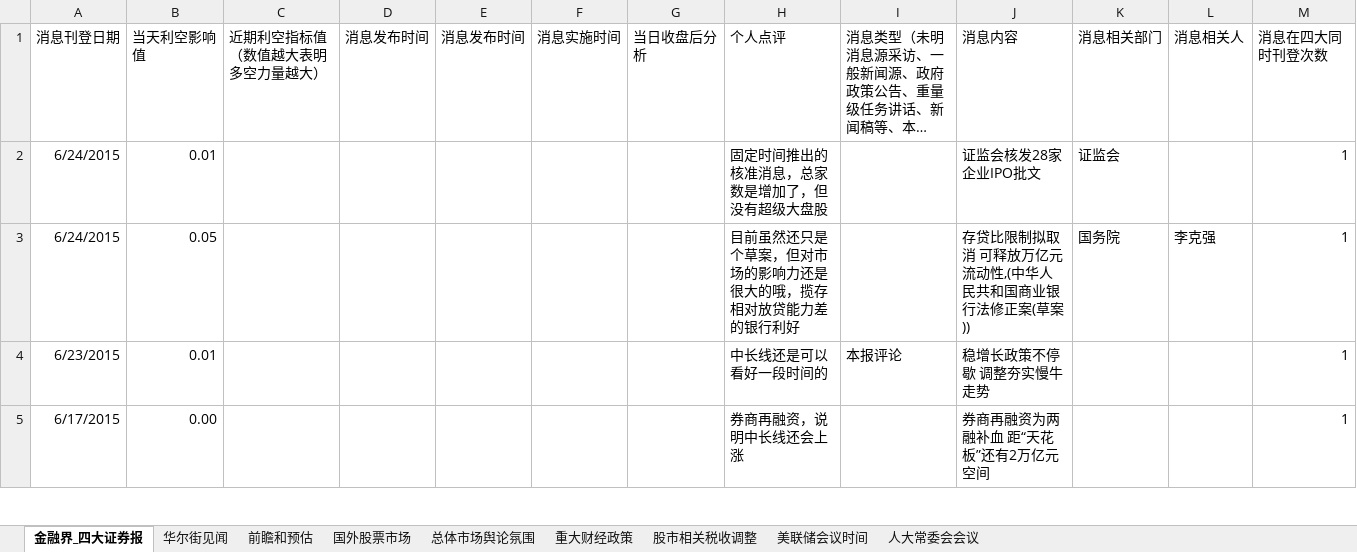
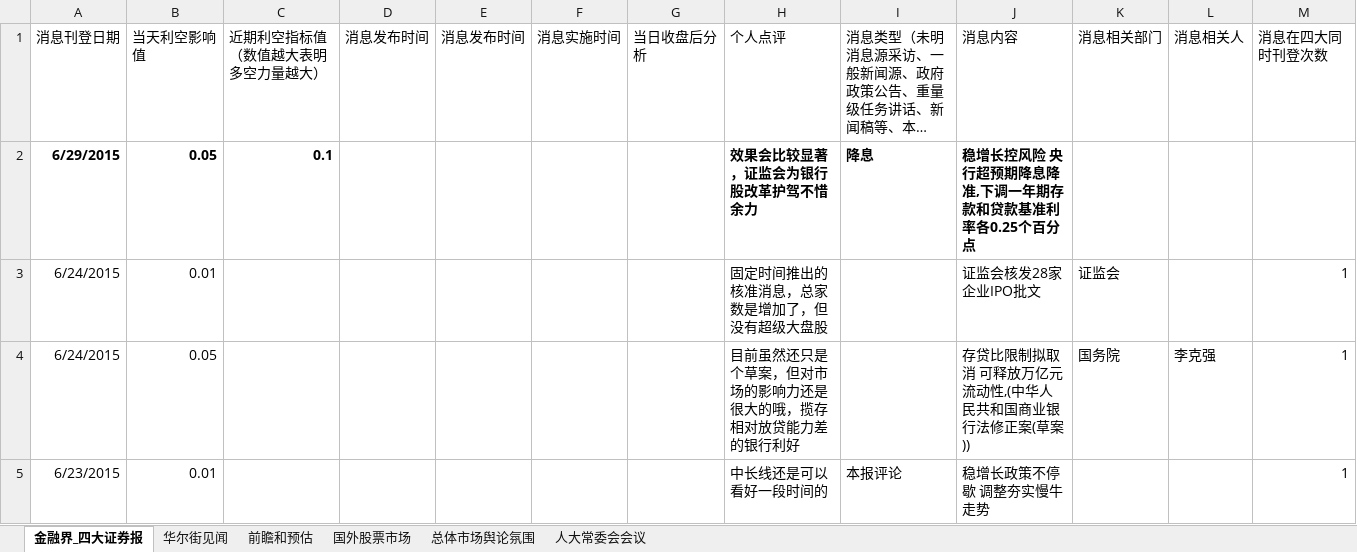
Before and after one commit to jyltiger813/kettlejobs, an Excel workbook: sse/综合数据分析（天）/四大证券报_头版.xlsx, sheet 金融界_四大证券报, drawn as a sheet; only a part is shown; the shorter side is filled out with more unchanged rows; long unchanged cells end in …; values as stored, in another font and other column widths than the file's, no borders; the diff names each change by its address in the sheet, - before the commit and + after, or states it on an @@ line.

```diff
--- a/sse/综合数据分析（天）/四大证券报_头版.xlsx (sheet 金融界_四大证券报)
+++ b/sse/综合数据分析（天）/四大证券报_头版.xlsx (sheet 金融界_四大证券报)
-sheet tab: 重大财经政策
-sheet tab: 股市相关税收调整
-sheet tab: 美联储会议时间
+row 2: 6/29/2015 | 0.05 | 0.1 |  |  |  |  | 效果会比较显著，证监会为银行股改革护驾不惜余力 | 降息 | 稳增长控风险 央行超预期降息降准,下调一年期存款和贷款基准利率各0.25个百分点
```
Also changed, not shown: sheet 华尔街见闻, sse/综合数据分析（天）/2014新股.xlsx, sse/综合数据分析（天）/股改进程.xlsx, 25 other files.
